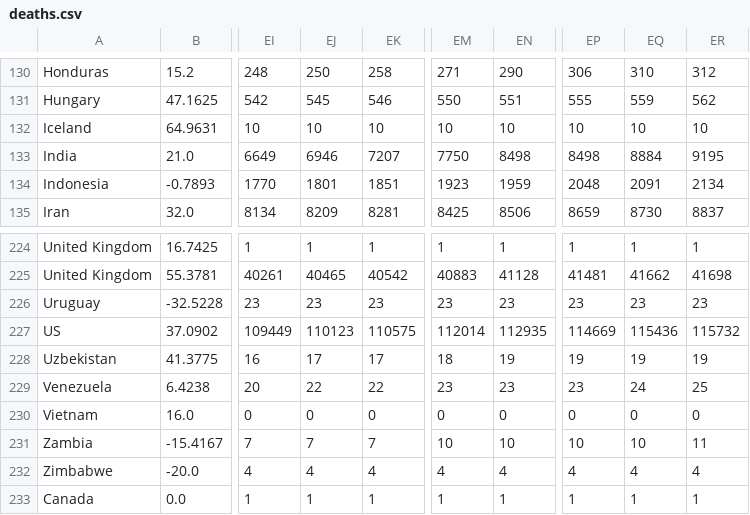
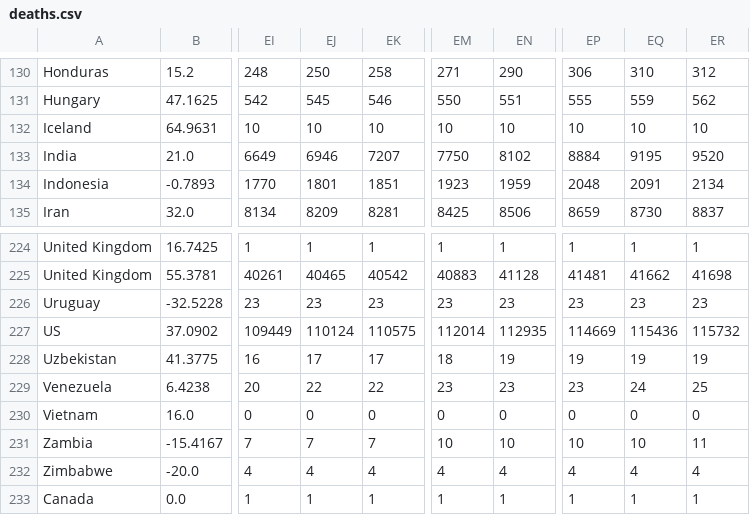
Before and after one commit to Manuelfjr/Covid19, a CSV file: worldmps/dataworld/deaths.csv, drawn as a sheet; only a part is shown, gaps mark what is left out; the diff names each change by its address in the sheet, - before the commit and + after, or states it on an @@ line.

```diff
--- a/worldmps/dataworld/deaths.csv
+++ b/worldmps/dataworld/deaths.csv
-EN133: 8498
+EN133: 8102
-EP133: 8498
+EP133: 8884
-EQ133: 8884
+EQ133: 9195
-ER133: 9195
+ER133: 9520
-EJ227: 110123
+EJ227: 110124
```
Also changed, not shown: all/datasets/regionbrconfirm.csv, all/datasets/regionbrdeaths.csv, 19 other files.
